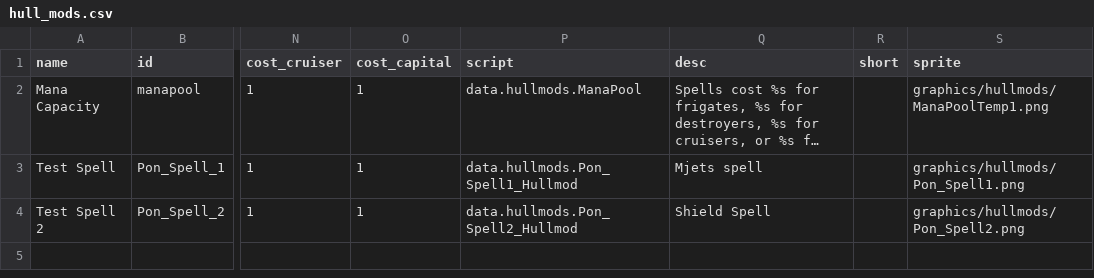
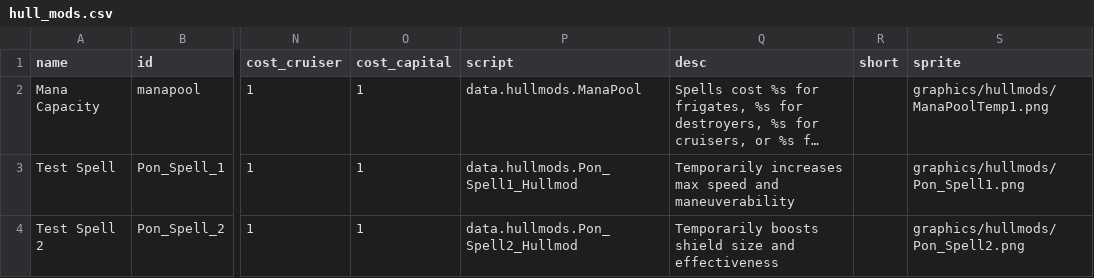
Before and after one commit to ZwinnyTygrys/Equestria-Moon--work-in-progress-, a CSV file: data/hullmods/hull_mods.csv, drawn as a sheet; only a part is shown, gaps mark what is left out; long unchanged cells end in …; the diff names each change by its address in the sheet, - before the commit and + after, or states it on an @@ line.

Commit message:
Changed spell descriptions

```diff
--- a/data/hullmods/hull_mods.csv
+++ b/data/hullmods/hull_mods.csv
-Q3 (desc): Mjets spell
+Q3 (desc): Temporarily increases max speed and maneuverability
-Q4 (desc): Shield Spell
+Q4 (desc): Temporarily boosts shield size and effectiveness
```
